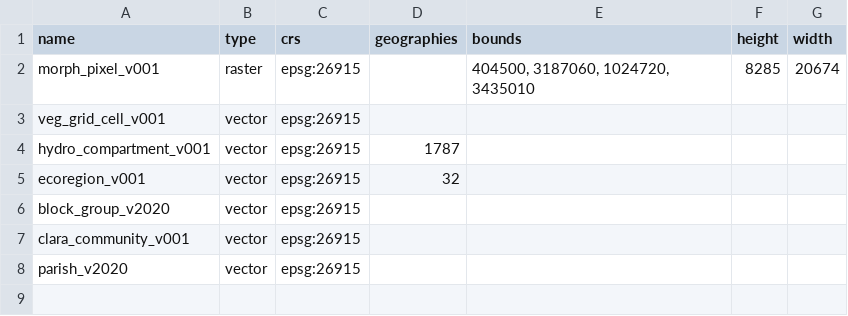
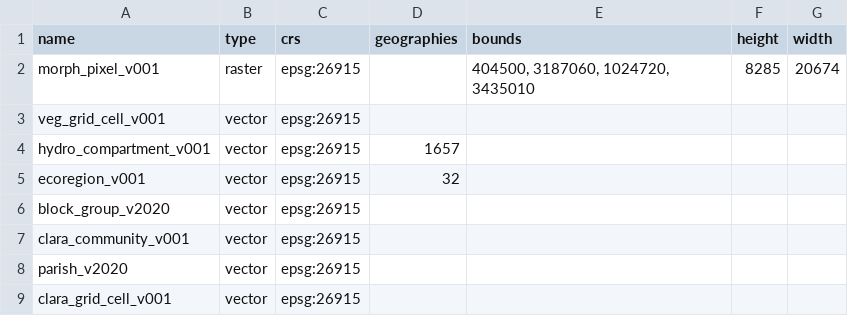
Before and after one commit to pscedu/cpra.mp.data, a CSV file: cpra/mp/data/structure/grids.csv, drawn as a sheet.

Commit message:
fix(structure): fix number of hydro compartment geometries

```diff
--- a/cpra/mp/data/structure/grids.csv
+++ b/cpra/mp/data/structure/grids.csv
@@ -3,3 +3,3 @@ morph_pixel_v001,raster,epsg:26915,,"404500, 3187060, 1024720, 3435010",8285,206
 veg_grid_cell_v001,vector,epsg:26915,,,,
-hydro_compartment_v001,vector,epsg:26915,1787,,,
+hydro_compartment_v001,vector,epsg:26915,1657,,,
 ecoregion_v001,vector,epsg:26915,32,,,
@@ -8 +8,2 @@ clara_community_v001,vector,epsg:26915,,,,
 parish_v2020,vector,epsg:26915,,,,
+clara_grid_cell_v001,vector,epsg:26915,,,,
```
Also changed, not shown: cpra/mp/data/structure/dimensions.csv.
